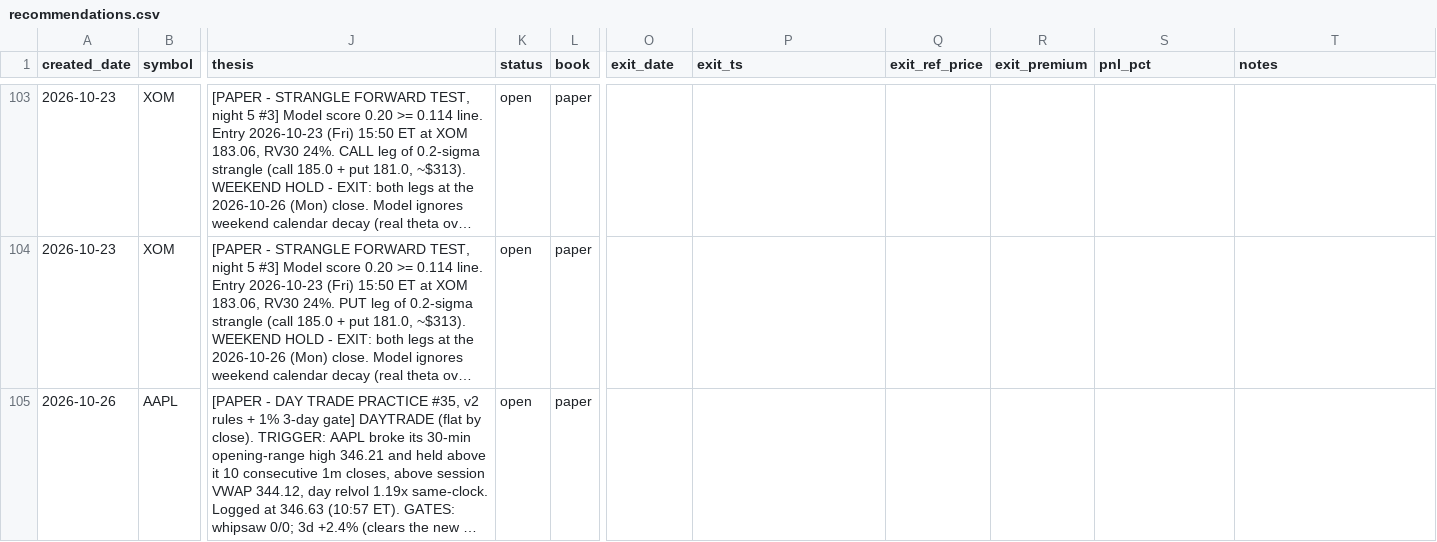
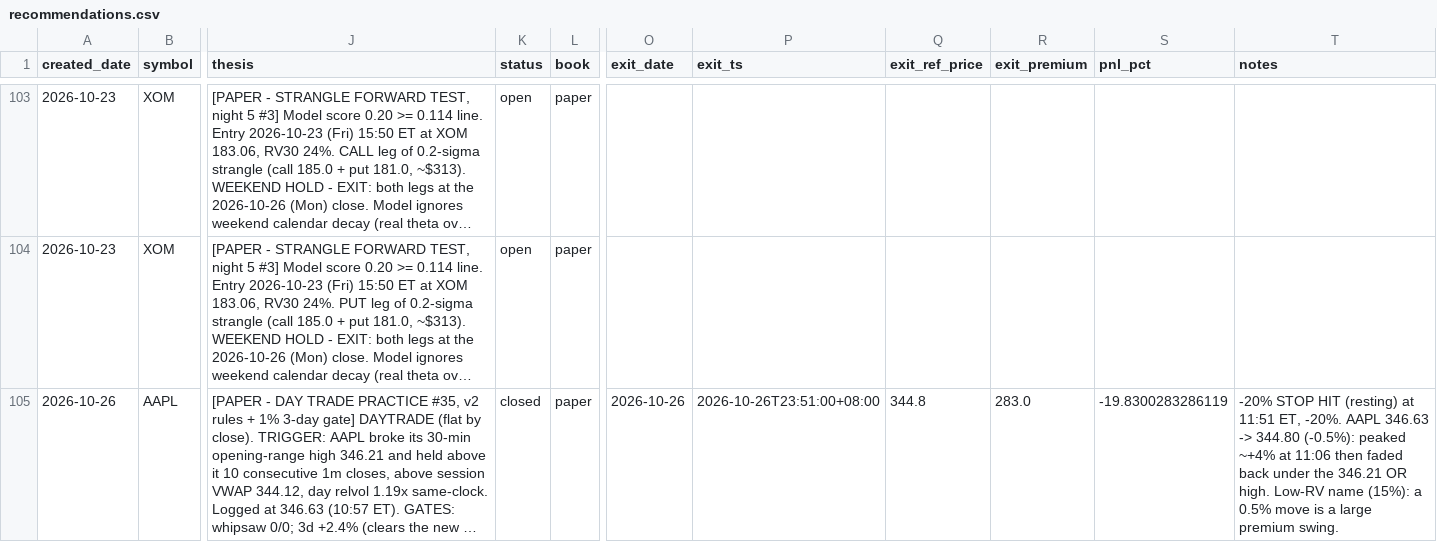
Before and after one commit to longansoju/options, a CSV file: data/recommendations.csv, drawn as a sheet; only a part is shown, gaps mark what is left out; long unchanged cells end in …; the diff names each change by its address in the sheet, - before the commit and + after, or states it on an @@ line.

```diff
--- a/data/recommendations.csv
+++ b/data/recommendations.csv
-K105 (status): open
+K105 (status): closed
-O105 (exit_date): (empty)
+O105 (exit_date): 2026-10-26
-P105 (exit_ts): (empty)
+P105 (exit_ts): 2026-10-26T23:51:00+08:00
-Q105 (exit_ref_price): (empty)
+Q105 (exit_ref_price): 344.8
-R105 (exit_premium): (empty)
+R105 (exit_premium): 283.0
-S105 (pnl_pct): (empty)
+S105 (pnl_pct): -19.8300283286119
-T105 (notes): (empty)
+T105 (notes): -20% STOP HIT (resting) at 11:51 ET, -20%. AAPL 346.63 -> 344.80 (-0.5%): peaked ~+4% at 11:06 then faded back under the 346.21 OR high. Low-RV name (15%): a 0.5% move is a large premium swing.
```
